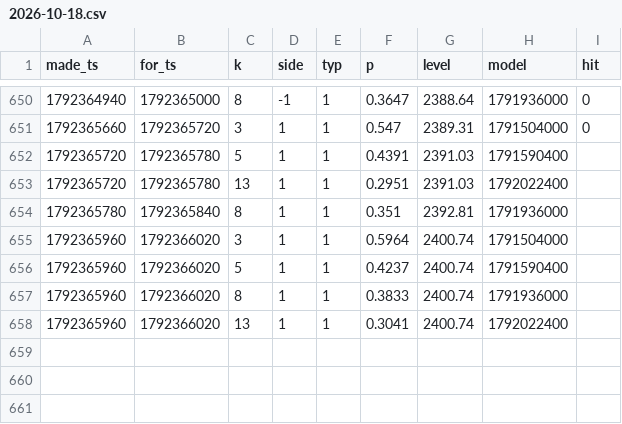
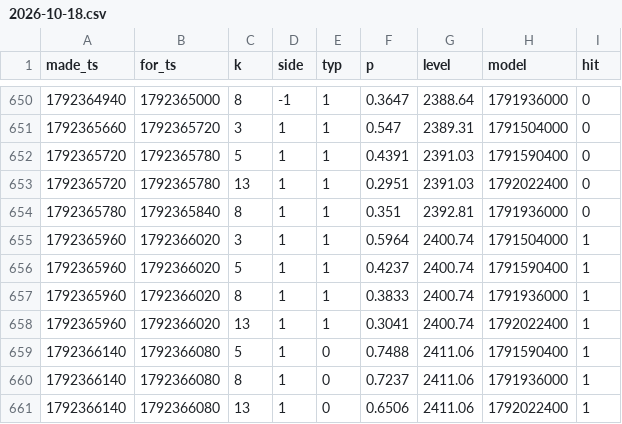
Before and after one commit to msmadanni88/trading-math-model, a CSV file: calls/2026-10-18.csv, drawn as a sheet; only a part is shown, gaps mark what is left out.

```diff
--- a/calls/2026-10-18.csv
+++ b/calls/2026-10-18.csv
@@ -651,8 +651,11 @@ made_ts,for_ts,k,side,typ,p,level,model,hit
 1792365660,1792365720,3,1,1,0.547,2389.31,1791504000,0
-1792365720,1792365780,5,1,1,0.4391,2391.03,1791590400,
-1792365720,1792365780,13,1,1,0.2951,2391.03,1792022400,
-1792365780,1792365840,8,1,1,0.351,2392.81,1791936000,
-1792365960,1792366020,3,1,1,0.5964,2400.74,1791504000,
-1792365960,1792366020,5,1,1,0.4237,2400.74,1791590400,
-1792365960,1792366020,8,1,1,0.3833,2400.74,1791936000,
-1792365960,1792366020,13,1,1,0.3041,2400.74,1792022400,
+1792365720,1792365780,5,1,1,0.4391,2391.03,1791590400,0
+1792365720,1792365780,13,1,1,0.2951,2391.03,1792022400,0
+1792365780,1792365840,8,1,1,0.351,2392.81,1791936000,0
+1792365960,1792366020,3,1,1,0.5964,2400.74,1791504000,1
+1792365960,1792366020,5,1,1,0.4237,2400.74,1791590400,1
+1792365960,1792366020,8,1,1,0.3833,2400.74,1791936000,1
+1792365960,1792366020,13,1,1,0.3041,2400.74,1792022400,1
+1792366140,1792366080,5,1,0,0.7488,2411.06,1791590400,1
+1792366140,1792366080,8,1,0,0.7237,2411.06,1791936000,1
+1792366140,1792366080,13,1,0,0.6506,2411.06,1792022400,1
```
Also changed, not shown: candles/2026-10-18.csv, ledger/winrate.csv, 13 other files.
